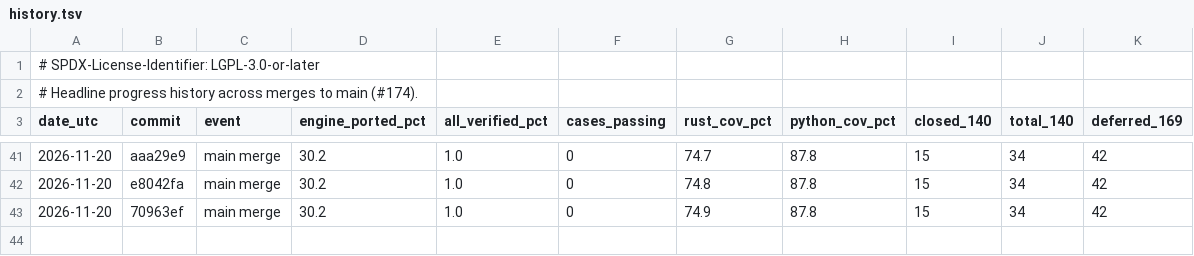
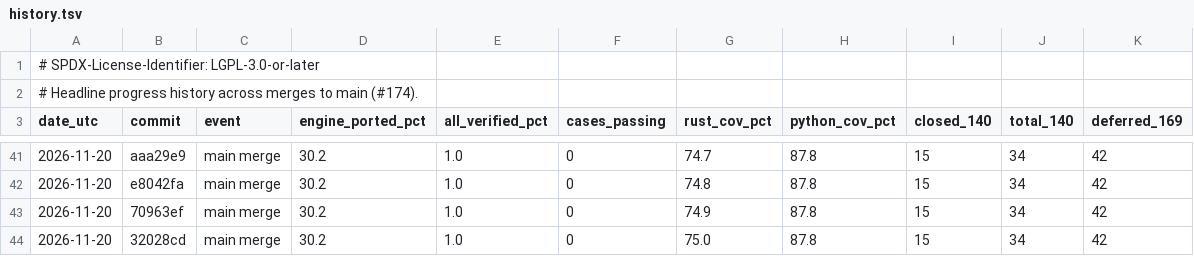
Before and after one commit to joshspeagle/FlexMESA, a TSV file: benchmarks/dashboard/history.tsv, drawn as a sheet; only a part is shown, gaps mark what is left out.

```diff
--- a/benchmarks/dashboard/history.tsv
+++ b/benchmarks/dashboard/history.tsv
@@ -43 +43,2 @@ date_utc	commit	event	engine_ported_pct	all_verified_pct	cases_passing	rust_cov_
 2026-11-20	70963ef	main merge	30.2	1.0	0	74.9	87.8	15	34	42
+2026-11-20	32028cd	main merge	30.2	1.0	0	75.0	87.8	15	34	42
```
Also changed, not shown: 6 other files.
